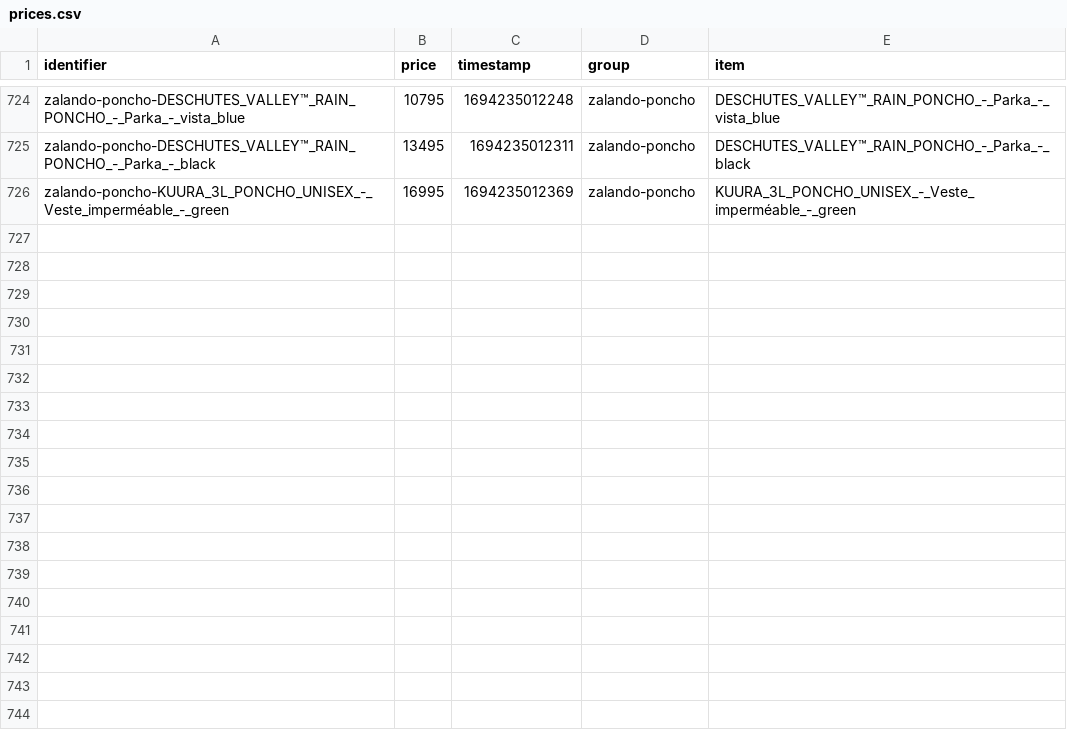
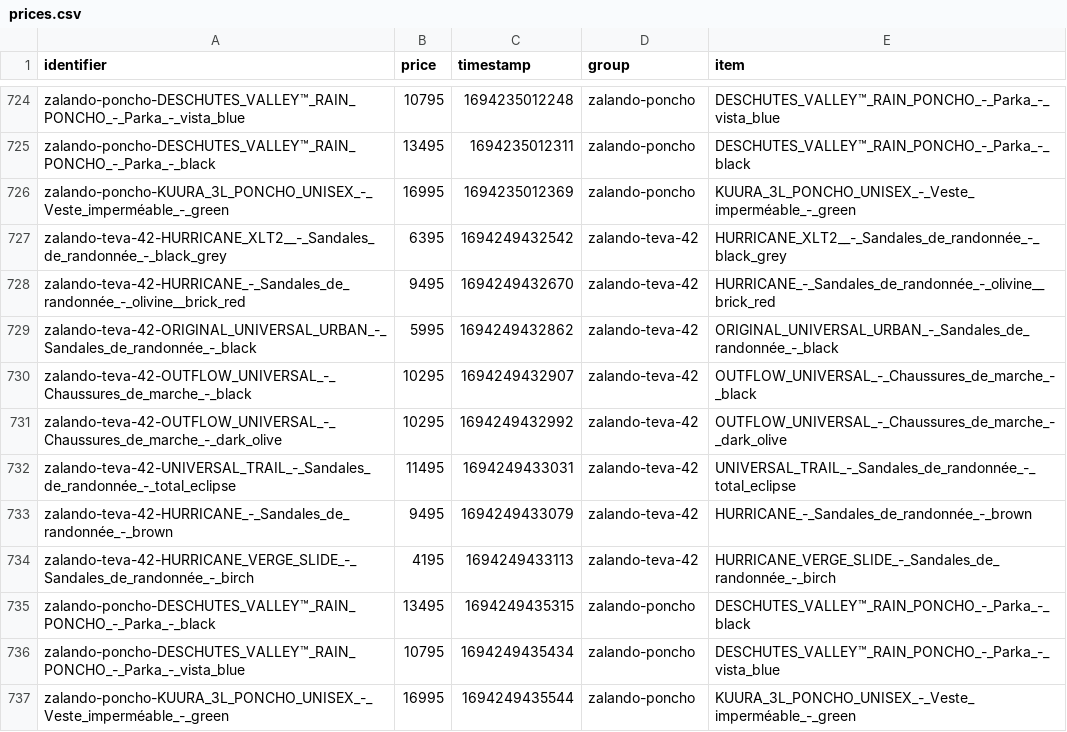
Before and after one commit to gvdenbro/web-aler-ts, a CSV file: scrapes/prices/prices.csv, drawn as a sheet; only a part is shown, gaps mark what is left out; the diff names each change by its address in the sheet, - before the commit and + after, or states it on an @@ line.

Commit message:
Latest scraping prices: Sat Sep  9 08:50:37 UTC 2023

```diff
--- a/scrapes/prices/prices.csv
+++ b/scrapes/prices/prices.csv
+row 727: zalando-teva-42-HURRICANE_XLT2__-_Sandales_de_randonnée_-_black_grey | 6395 | 1694249432542 | zalando-teva-42 | HURRICANE_XLT2__-_Sandales_de_randonnée_-_black_grey
+row 728: zalando-teva-42-HURRICANE_-_Sandales_de_randonnée_-_olivine__brick_red | 9495 | 1694249432670 | zalando-teva-42 | HURRICANE_-_Sandales_de_randonnée_-_olivine__brick_red
+row 729: zalando-teva-42-ORIGINAL_UNIVERSAL_URBAN_-_Sandales_de_randonnée_-_black | 5995 | 1694249432862 | zalando-teva-42 | ORIGINAL_UNIVERSAL_URBAN_-_Sandales_de_randonnée_-_black
+row 730: zalando-teva-42-OUTFLOW_UNIVERSAL_-_Chaussures_de_marche_-_black | 10295 | 1694249432907 | zalando-teva-42 | OUTFLOW_UNIVERSAL_-_Chaussures_de_marche_-_black
+row 731: zalando-teva-42-OUTFLOW_UNIVERSAL_-_Chaussures_de_marche_-_dark_olive | 10295 | 1694249432992 | zalando-teva-42 | OUTFLOW_UNIVERSAL_-_Chaussures_de_marche_-_dark_olive
+row 732: zalando-teva-42-UNIVERSAL_TRAIL_-_Sandales_de_randonnée_-_total_eclipse | 11495 | 1694249433031 | zalando-teva-42 | UNIVERSAL_TRAIL_-_Sandales_de_randonnée_-_total_eclipse
+row 733: zalando-teva-42-HURRICANE_-_Sandales_de_randonnée_-_brown | 9495 | 1694249433079 | zalando-teva-42 | HURRICANE_-_Sandales_de_randonnée_-_brown
+row 734: zalando-teva-42-HURRICANE_VERGE_SLIDE_-_Sandales_de_randonnée_-_birch | 4195 | 1694249433113 | zalando-teva-42 | HURRICANE_VERGE_SLIDE_-_Sandales_de_randonnée_-_birch
+row 735: zalando-poncho-DESCHUTES_VALLEY™_RAIN_PONCHO_-_Parka_-_black | 13495 | 1694249435315 | zalando-poncho | DESCHUTES_VALLEY™_RAIN_PONCHO_-_Parka_-_black
+row 736: zalando-poncho-DESCHUTES_VALLEY™_RAIN_PONCHO_-_Parka_-_vista_blue | 10795 | 1694249435434 | zalando-poncho | DESCHUTES_VALLEY™_RAIN_PONCHO_-_Parka_-_vista_blue
+row 737: zalando-poncho-KUURA_3L_PONCHO_UNISEX_-_Veste_imperméable_-_green | 16995 | 1694249435544 | zalando-poncho | KUURA_3L_PONCHO_UNISEX_-_Veste_imperméable_-_green
```
Also changed, not shown: 5 other files.
